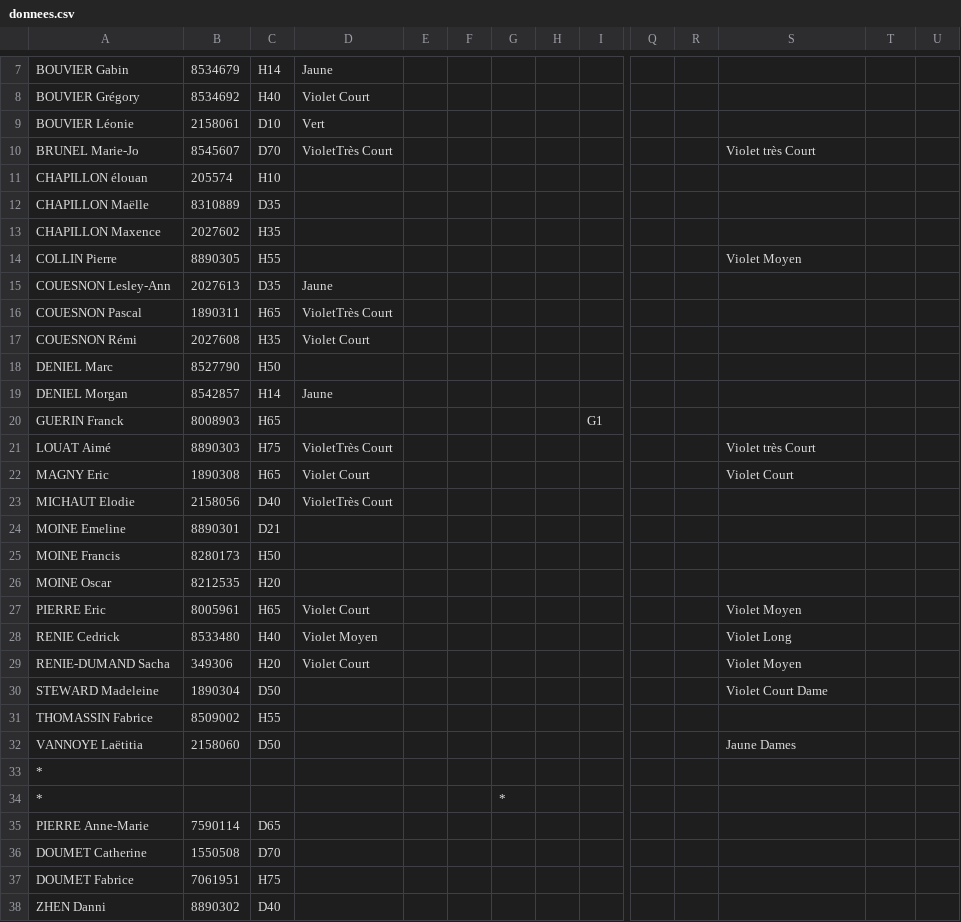
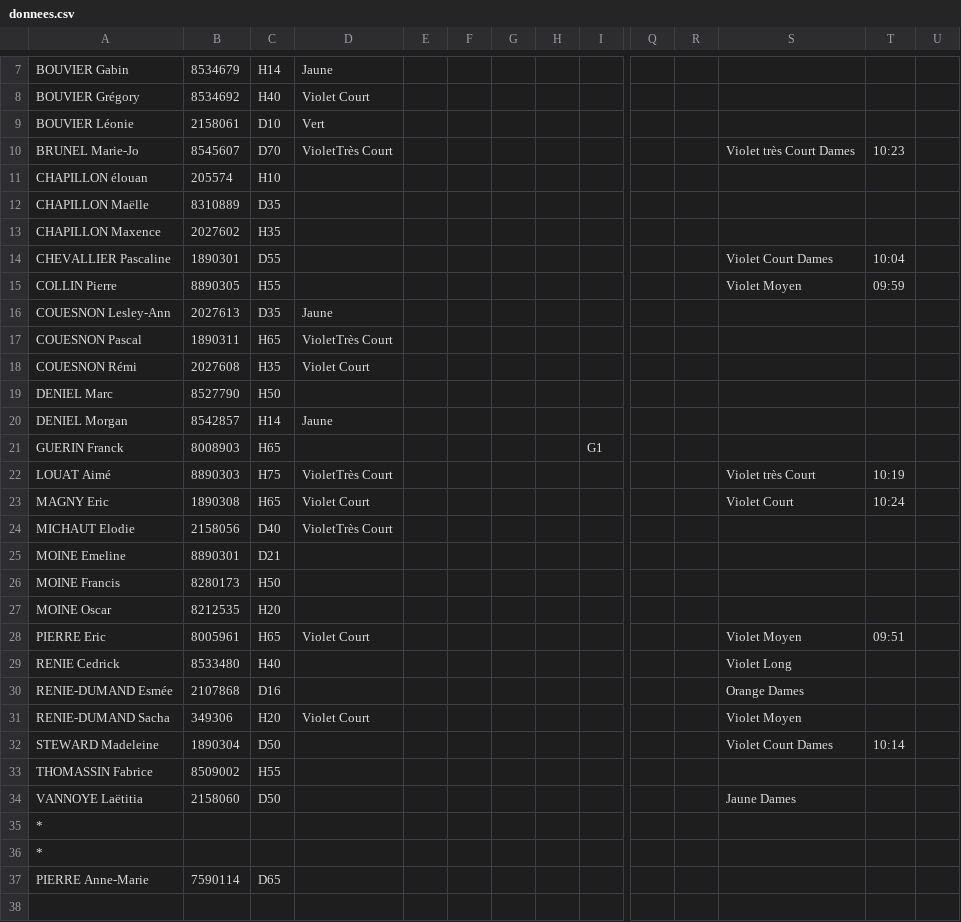
Before and after one commit to erikpier2/ycone_result_09, a CSV file: donnees.csv, drawn as a sheet; only a part is shown, gaps mark what is left out; removed rows and columns are numbered as before the commit, all else as after; rows hold the shown columns only; the diff covers the shown part only; the diff names each change by its address in the sheet, - before the commit and + after, or states it on an @@ line.

Commit message:
Add files via upload

```diff
--- a/donnees.csv
+++ b/donnees.csv
-S10: Violet très Court
+S10: Violet très Court Dames
-T10: (empty)
+T10: 10:23
+row 14: CHEVALLIER Pascaline | 1890301 | D55 |  |  |  |  |  |  |  |  | Violet Court Dames | 10:04
-T15: (empty)
+T15: 09:59
-T22: (empty)
+T22: 10:19
-T23: (empty)
+T23: 10:24
-T28: (empty)
+T28: 09:51
-D29: Violet Moyen
+D29: (empty)
+row 30: RENIE-DUMAND Esmée | 2107868 | D16 |  |  |  |  |  |  |  |  | Orange Dames
-S32: Violet Court Dame
+S32: Violet Court Dames
-T32: (empty)
+T32: 10:14
-G36: *
+G36: (empty)
-row 36: DOUMET Catherine | 1550508 | D70
-row 37: DOUMET Fabrice | 7061951 | H75
-row 38: ZHEN Danni | 8890302 | D40
```
Also changed, not shown: 2 edited cells elsewhere in this file.
